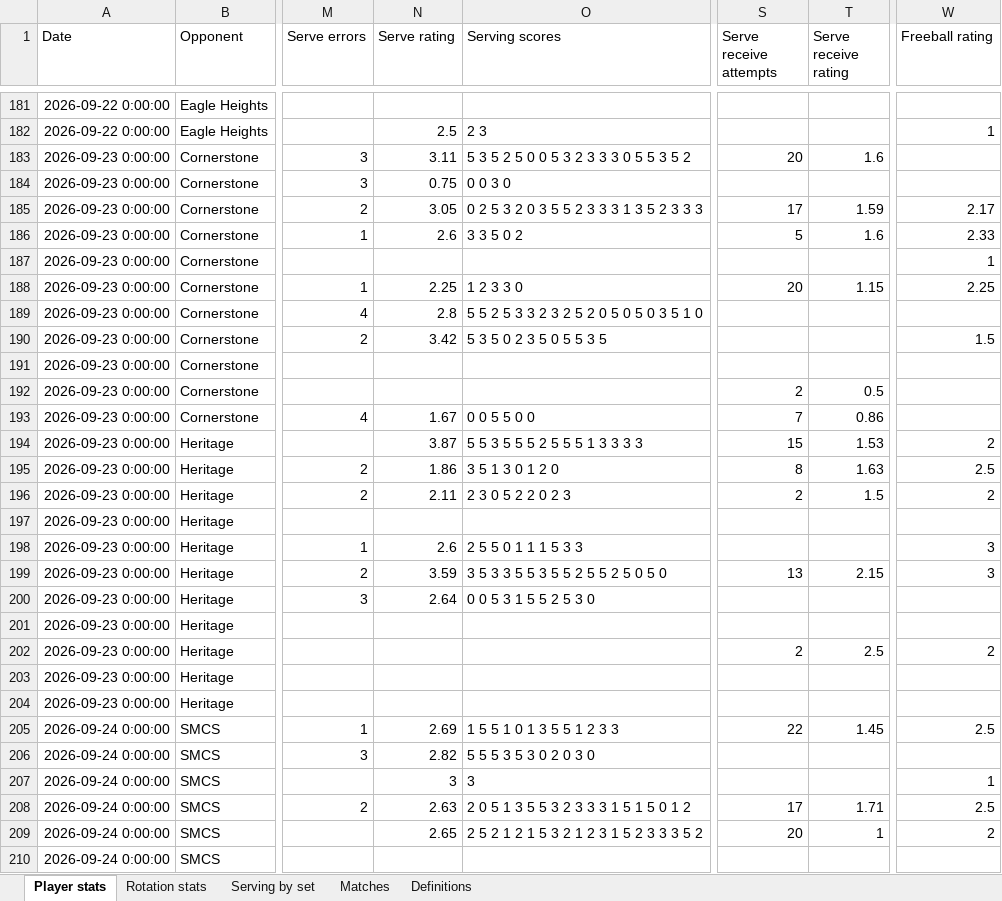
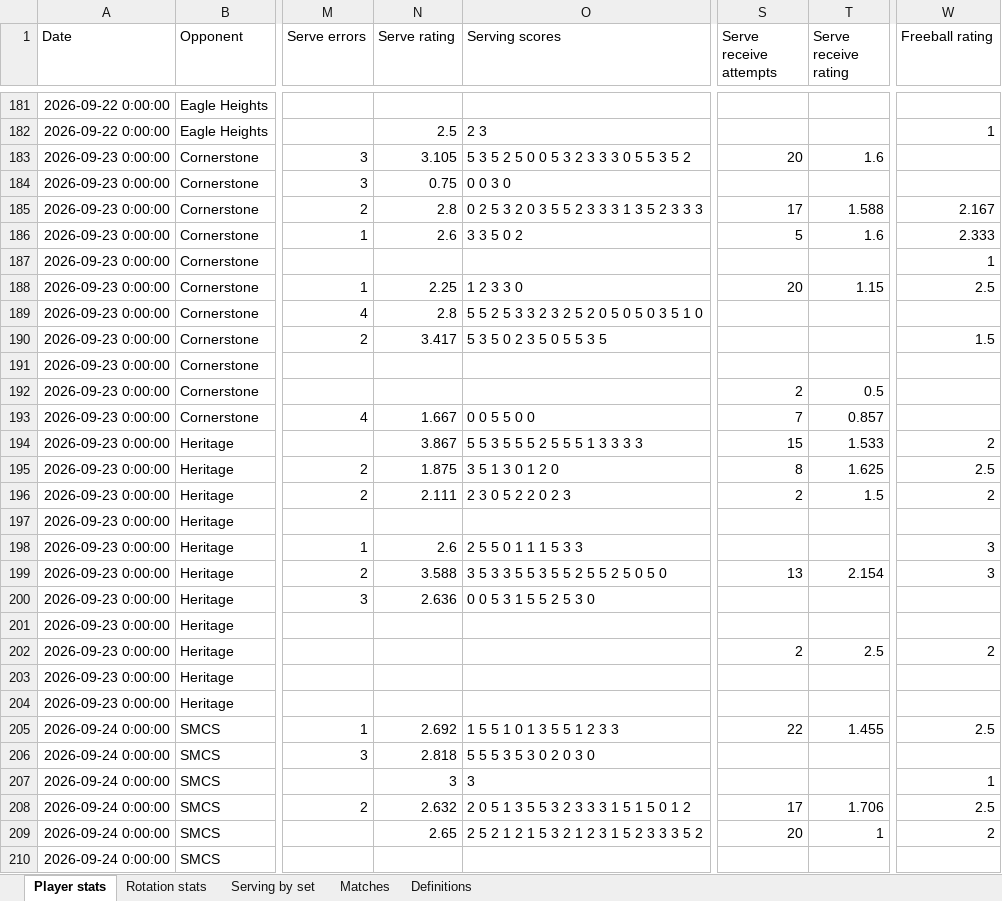
Before and after one commit to clancyred/defenders-volleyball, an Excel workbook: volleyball_stats.xlsx, sheet Player stats, drawn as a sheet; only a part is shown, gaps mark what is left out; values as stored, in another font and other column widths than the file's, no borders; the diff covers the shown part only; the diff names each change by its address in the sheet, - before the commit and + after, or states it on an @@ line.

```diff
--- a/volleyball_stats.xlsx (sheet Player stats)
+++ b/volleyball_stats.xlsx (sheet Player stats)
-N183 (Serve rating): 3.11
+N183 (Serve rating): 3.105
-N185 (Serve rating): 3.05
+N185 (Serve rating): 2.8
-T185 (Serve receive rating): 1.59
+T185 (Serve receive rating): 1.588
-W185 (Freeball rating): 2.17
+W185 (Freeball rating): 2.167
-W186 (Freeball rating): 2.33
+W186 (Freeball rating): 2.333
-W188 (Freeball rating): 2.25
+W188 (Freeball rating): 2.5
-N190 (Serve rating): 3.42
+N190 (Serve rating): 3.417
-N193 (Serve rating): 1.67
+N193 (Serve rating): 1.667
-T193 (Serve receive rating): 0.86
+T193 (Serve receive rating): 0.857
-N194 (Serve rating): 3.87
+N194 (Serve rating): 3.867
-T194 (Serve receive rating): 1.53
+T194 (Serve receive rating): 1.533
-N195 (Serve rating): 1.86
+N195 (Serve rating): 1.875
-T195 (Serve receive rating): 1.63
+T195 (Serve receive rating): 1.625
-N196 (Serve rating): 2.11
+N196 (Serve rating): 2.111
-N199 (Serve rating): 3.59
+N199 (Serve rating): 3.588
-T199 (Serve receive rating): 2.15
+T199 (Serve receive rating): 2.154
-N200 (Serve rating): 2.64
+N200 (Serve rating): 2.636
-N205 (Serve rating): 2.69
+N205 (Serve rating): 2.692
-T205 (Serve receive rating): 1.45
+T205 (Serve receive rating): 1.455
-N206 (Serve rating): 2.82
+N206 (Serve rating): 2.818
-N208 (Serve rating): 2.63
+N208 (Serve rating): 2.632
-T208 (Serve receive rating): 1.71
+T208 (Serve receive rating): 1.706
```
Also changed, not shown: 180 edited cells elsewhere in this sheet, 2 other files.
